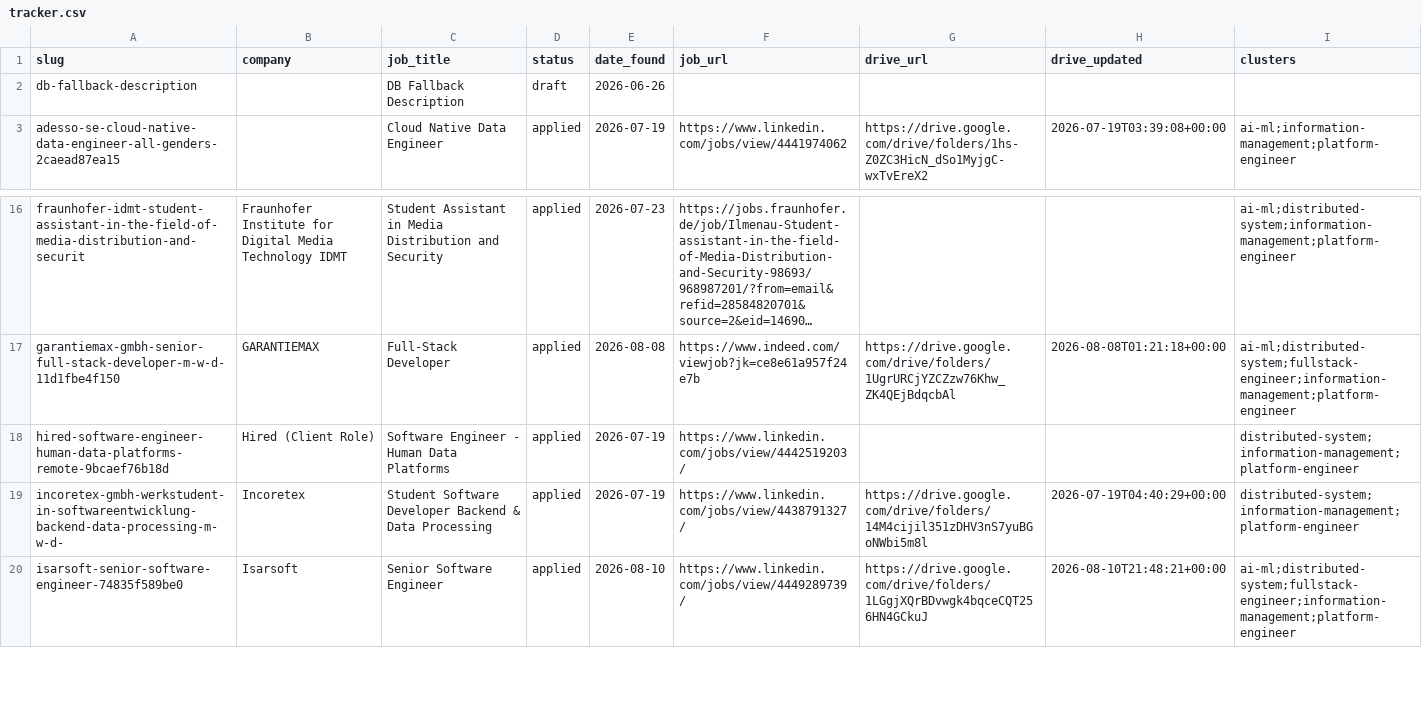
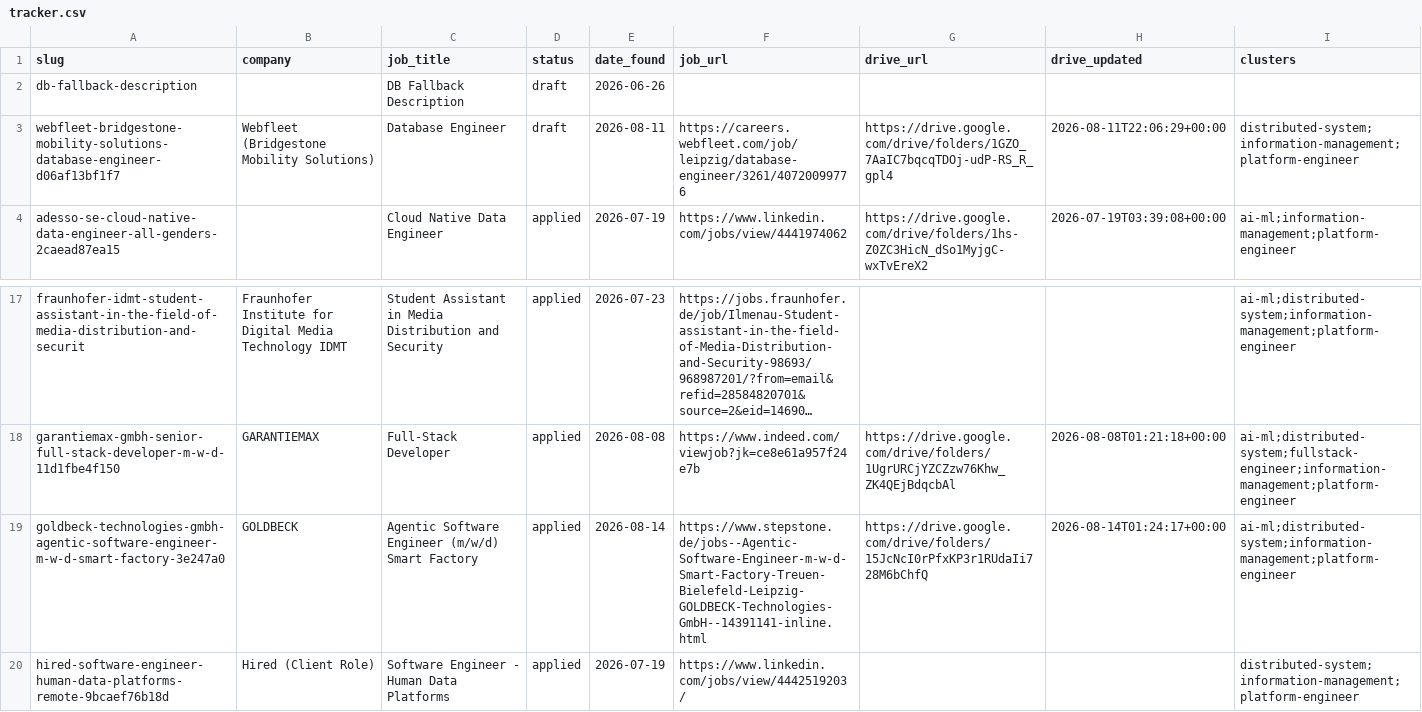
Before and after one commit to radheem/my-cv, a CSV file: applications/tracker.csv, drawn as a sheet; only a part is shown, gaps mark what is left out; the shorter side is filled out with more unchanged rows; long unchanged cells end in …; the diff names each change by its address in the sheet, - before the commit and + after, or states it on an @@ line.

Commit message:
add GOLDBECK Agentic Software Engineer + Webfleet Database Engineer applications

```diff
--- a/applications/tracker.csv
+++ b/applications/tracker.csv
+row 3: webfleet-bridgestone-mobility-solutions-database-engineer-d06af13bf1f7 | Webfleet (Bridgestone Mobility Solutions) | Database Engineer | draft | 2026-08-11 | https://careers.webfleet.com/job/leipzig/database-engineer/3261/40720099776 | https://drive.google.com/drive/folders/1GZO_7AaIC7bqcqTDOj-udP-RS_R_gpl4 | 2026-08-11T22:06:29+00:00 | distributed-system;information-management;platform-engineer
+row 19: goldbeck-technologies-gmbh-agentic-software-engineer-m-w-d-smart-factory-3e247a0 | GOLDBECK | Agentic Software Engineer (m/w/d) Smart Factory | applied | 2026-08-14 | https://www.stepstone.de/jobs--Agentic-Software-Engineer-m-w-d-Smart-Factory-Treuen-Bielefeld-Leipzig-GOLDBECK-Technologies-GmbH--14391141-inline.html | https://drive.google.com/drive/folders/15JcNcI0rPfxKP3r1RUdaIi728M6bChfQ | 2026-08-14T01:24:17+00:00 | ai-ml;distributed-system;information-management;platform-engineer
```
Also changed, not shown: 18 other files.
